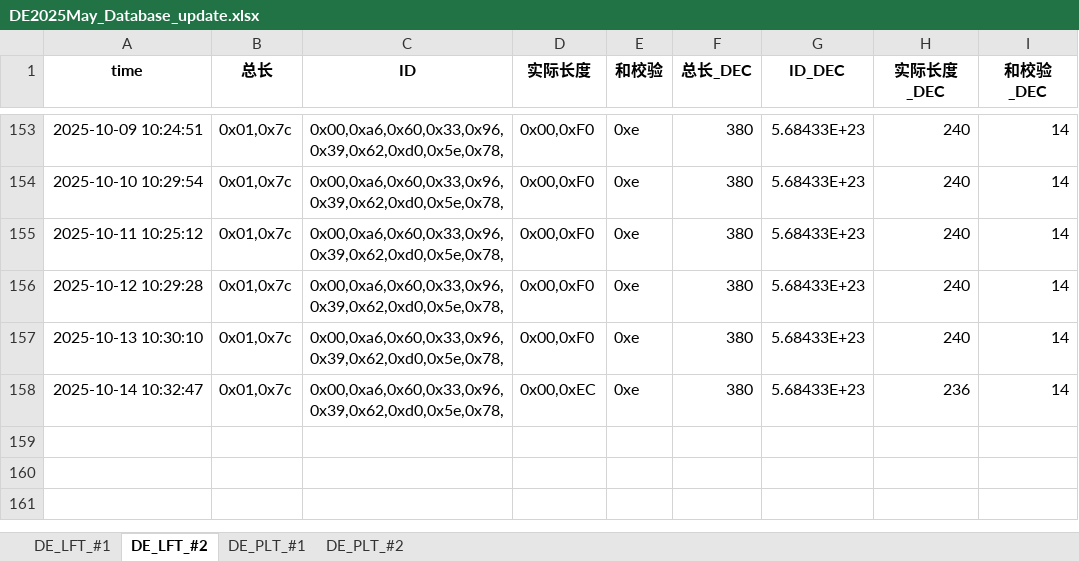
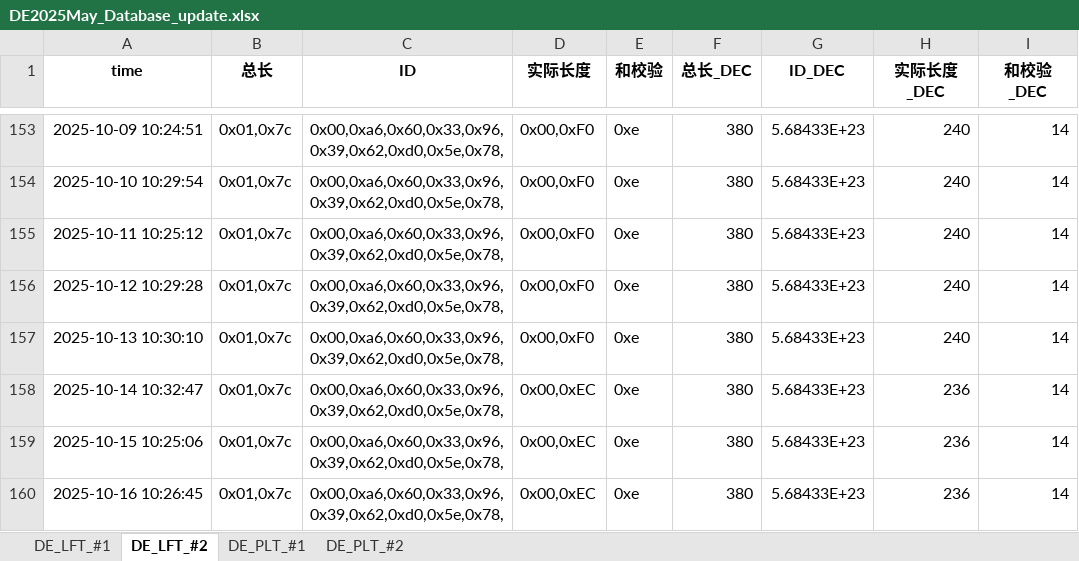
Before and after one commit to weichencsu/millwear_demoapp, an Excel workbook: DE2025May_Database_update.xlsx, sheet DE_LFT_#2, drawn as a sheet; only a part is shown, gaps mark what is left out; values as stored, in another font and other column widths than the file's, no borders; the diff names each change by its address in the sheet, - before the commit and + after, or states it on an @@ line.

```diff
--- a/DE2025May_Database_update.xlsx (sheet DE_LFT_#2)
+++ b/DE2025May_Database_update.xlsx (sheet DE_LFT_#2)
+row 159: 2025-10-15 10:25:06 | 0x01,0x7c | 0x00,0xa6,0x60,0x33,0x96,0x39,0x62,0xd0,0x5e,0x78, | 0x00,0xEC | 0xe | 380 | 5.68433E+23 | 236 | 14
+row 160: 2025-10-16 10:26:45 | 0x01,0x7c | 0x00,0xa6,0x60,0x33,0x96,0x39,0x62,0xd0,0x5e,0x78, | 0x00,0xEC | 0xe | 380 | 5.68433E+23 | 236 | 14
```
Also changed, not shown: sheet DE_PLT_#1, sheet DE_PLT_#2, sheet DE_LFT_#1.
